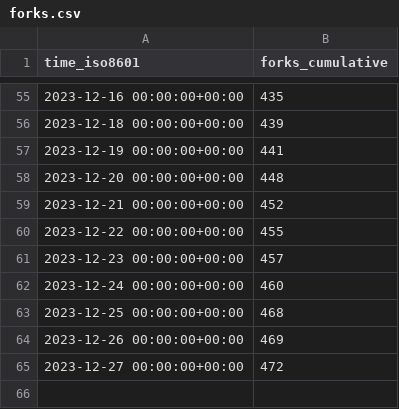
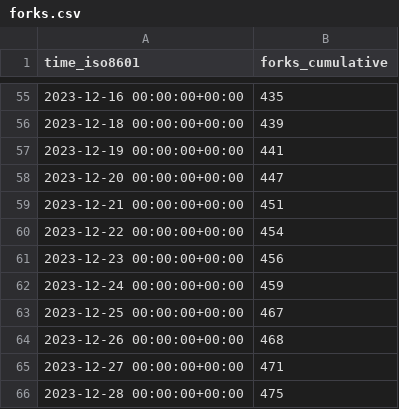
Before and after one commit to hokhyk/superduperdb, a CSV file: SuperDuperDB/superduperdb/ghrs-data/forks.csv, drawn as a sheet; only a part is shown, gaps mark what is left out.

```diff
--- a/SuperDuperDB/superduperdb/ghrs-data/forks.csv
+++ b/SuperDuperDB/superduperdb/ghrs-data/forks.csv
@@ -57,9 +57,10 @@ time_iso8601,forks_cumulative
 2023-12-19 00:00:00+00:00,441
-2023-12-20 00:00:00+00:00,448
-2023-12-21 00:00:00+00:00,452
-2023-12-22 00:00:00+00:00,455
-2023-12-23 00:00:00+00:00,457
-2023-12-24 00:00:00+00:00,460
-2023-12-25 00:00:00+00:00,468
-2023-12-26 00:00:00+00:00,469
-2023-12-27 00:00:00+00:00,472
+2023-12-20 00:00:00+00:00,447
+2023-12-21 00:00:00+00:00,451
+2023-12-22 00:00:00+00:00,454
+2023-12-23 00:00:00+00:00,456
+2023-12-24 00:00:00+00:00,459
+2023-12-25 00:00:00+00:00,467
+2023-12-26 00:00:00+00:00,468
+2023-12-27 00:00:00+00:00,471
+2023-12-28 00:00:00+00:00,475
```
Also changed, not shown: SuperDuperDB/superduperdb/ghrs-data/stargazers.csv.
